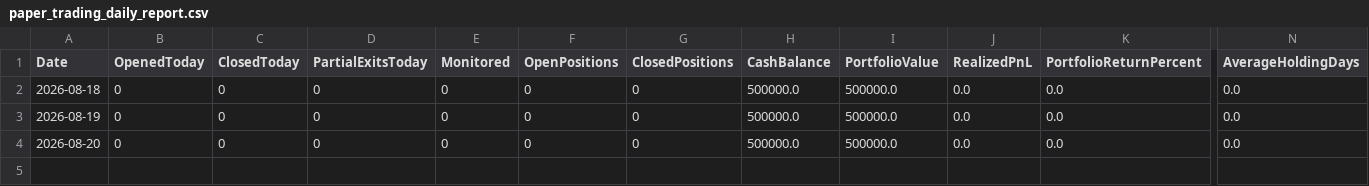
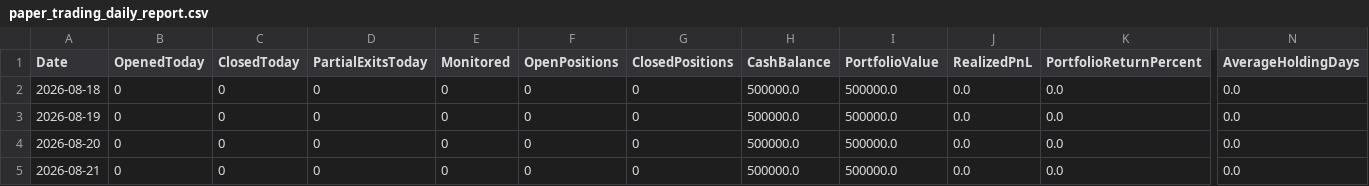
Before and after one commit to kkrsaini-engineer/Trade_testing, a CSV file: reports/paper_trading_daily_report.csv, drawn as a sheet; only a part is shown, gaps mark what is left out; rows hold the shown columns only; the diff names each change by its address in the sheet, - before the commit and + after, or states it on an @@ line.

```diff
--- a/reports/paper_trading_daily_report.csv
+++ b/reports/paper_trading_daily_report.csv
+row 5: 2026-08-21 | 0 | 0 | 0 | 0 | 0 | 0 | 500000.0 | 500000.0 | 0.0 | 0.0 | 0.0
```
Also changed, not shown: 10 other files.
